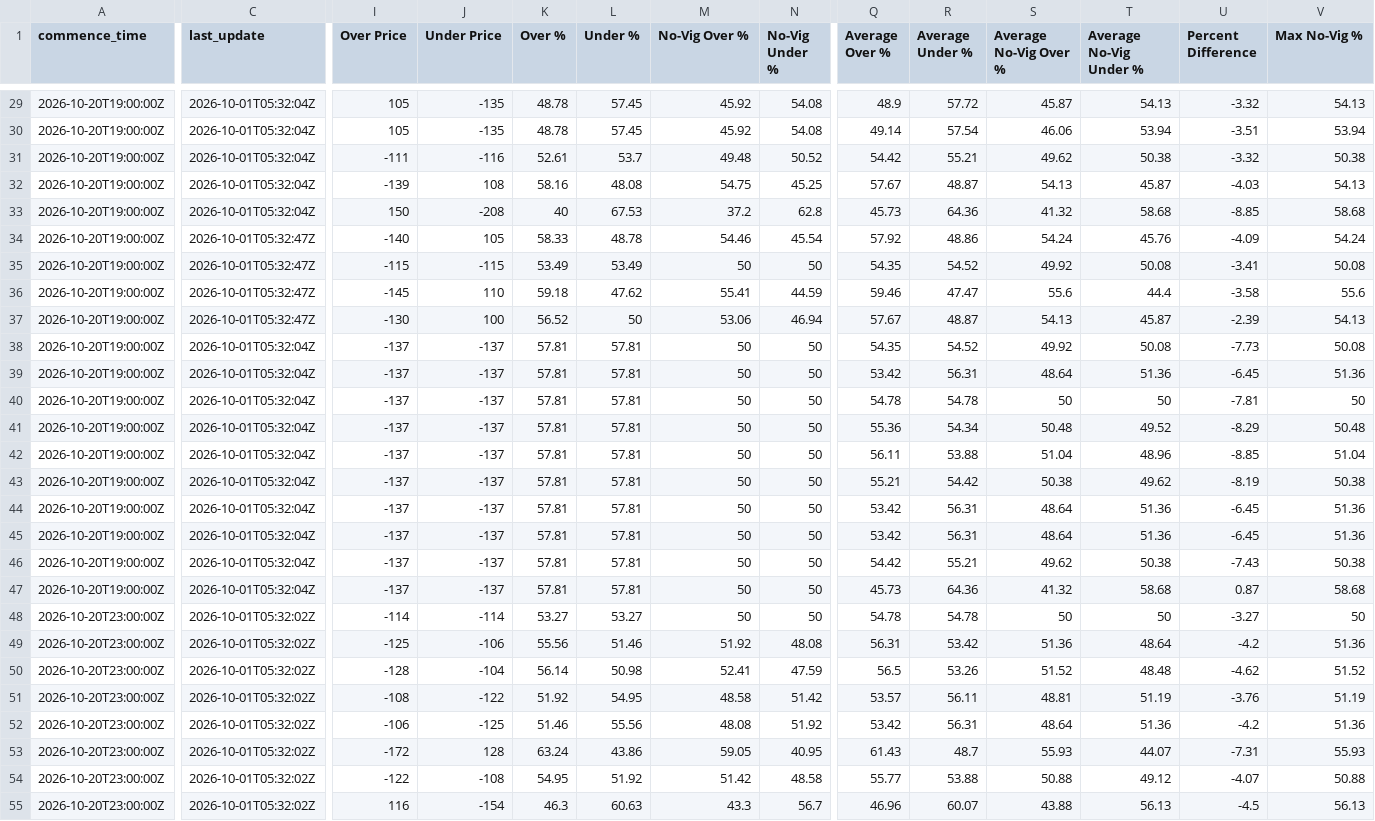
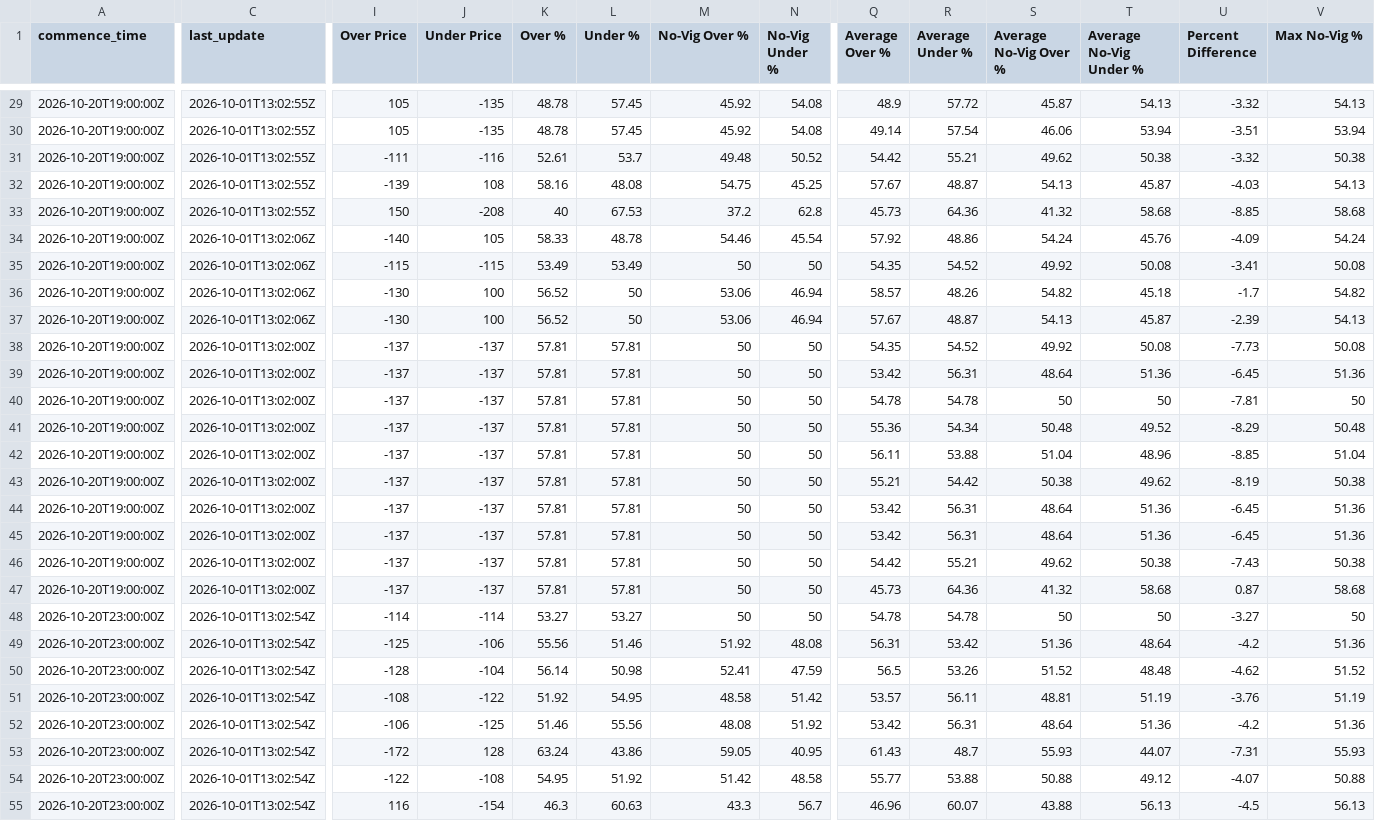
Before and after one commit to 925Sports/prop-data, a CSV file: combo-data.csv, drawn as a sheet; only a part is shown, gaps mark what is left out; the diff covers the shown part only; the diff names each change by its address in the sheet, - before the commit and + after, or states it on an @@ line.

```diff
--- a/combo-data.csv
+++ b/combo-data.csv
-C29:C33 (last_update): 2026-10-01T05:32:04Z
+C29:C33 (last_update): 2026-10-01T13:02:55Z
-C34:C37 (last_update): 2026-10-01T05:32:47Z
+C34:C37 (last_update): 2026-10-01T13:02:06Z
-I36 (Over Price): -145
+I36 (Over Price): -130
-J36 (Under Price): 110
+J36 (Under Price): 100
-K36 (Over %): 59.18
+K36 (Over %): 56.52
-L36 (Under %): 47.62
+L36 (Under %): 50
-M36 (No-Vig Over %): 55.41
+M36 (No-Vig Over %): 53.06
-N36 (No-Vig Under %): 44.59
+N36 (No-Vig Under %): 46.94
-Q36 (Average Over %): 59.46
+Q36 (Average Over %): 58.57
-R36 (Average Under %): 47.47
+R36 (Average Under %): 48.26
-S36 (Average No-Vig Over %): 55.6
+S36 (Average No-Vig Over %): 54.82
-T36 (Average No-Vig Under %): 44.4
+T36 (Average No-Vig Under %): 45.18
-U36 (Percent Difference): -3.58
+U36 (Percent Difference): -1.7
-V36 (Max No-Vig %): 55.6
+V36 (Max No-Vig %): 54.82
-C38:C47 (last_update): 2026-10-01T05:32:04Z
+C38:C47 (last_update): 2026-10-01T13:02:00Z
-C48:C55 (last_update): 2026-10-01T05:32:02Z
+C48:C55 (last_update): 2026-10-01T13:02:54Z
```
Also changed, not shown: 120 edited cells elsewhere in this file.
